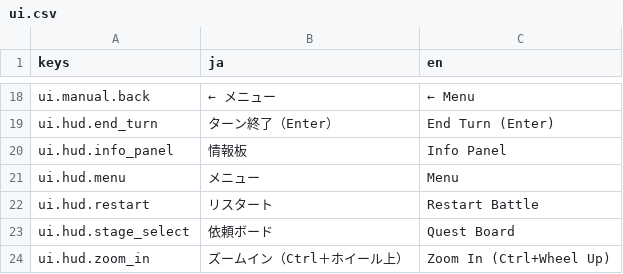
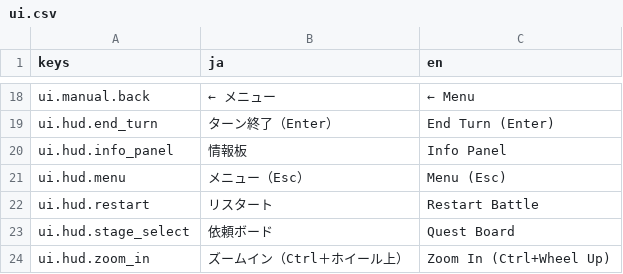
Before and after one commit to sway11466/senaris, a CSV file: godot/data/i18n/ui.csv, drawn as a sheet; only a part is shown, gaps mark what is left out.

```diff
--- a/godot/data/i18n/ui.csv
+++ b/godot/data/i18n/ui.csv
@@ -20,3 +20,3 @@ ui.hud.end_turn,ターン終了（Enter）,End Turn (Enter)
 ui.hud.info_panel,情報板,Info Panel
-ui.hud.menu,メニュー,Menu
+ui.hud.menu,メニュー（Esc）,Menu (Esc)
 ui.hud.restart,リスタート,Restart Battle
```
Also changed, not shown: 6 other files.
